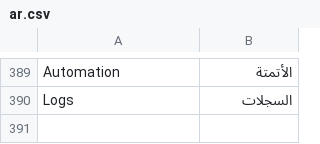
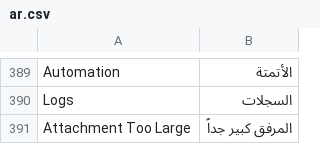
Before and after one commit to Mubtkir-ERP/mu-wats-api, a CSV file: frappe_whatsapp/translations/ar.csv, drawn as a sheet; only a part is shown, gaps mark what is left out; the diff covers the shown part only; the diff names each change by its address in the sheet, - before the commit and + after, or states it on an @@ line.

```diff
--- a/frappe_whatsapp/translations/ar.csv
+++ b/frappe_whatsapp/translations/ar.csv
+row 391: Attachment Too Large | المرفق كبير جداً
```
Also changed, not shown: 1 added row elsewhere in this file, 1 other file.
